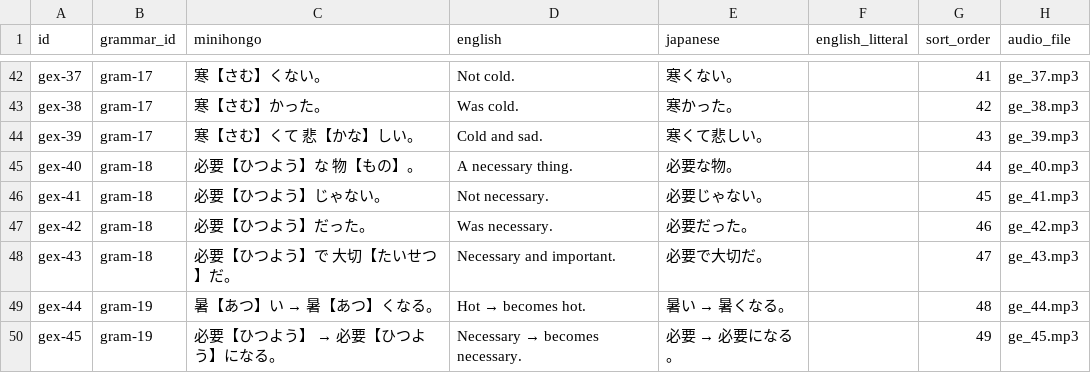
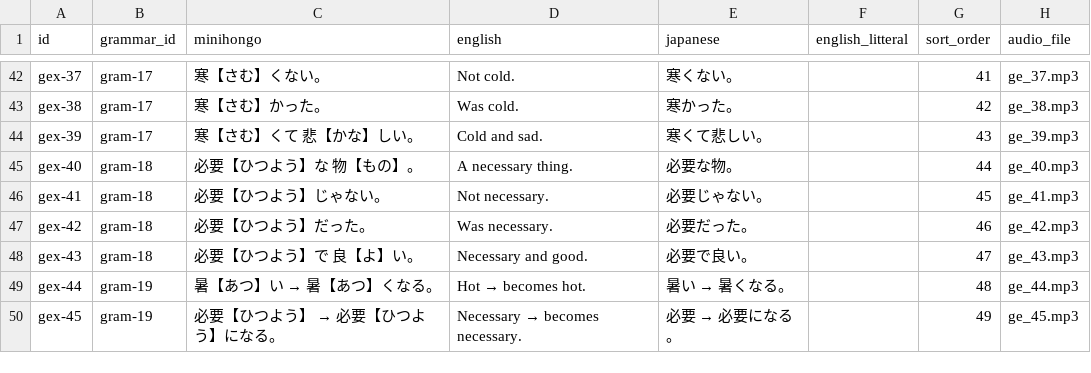
Before and after one commit to KakkoiDev/minihongo, a CSV file: data/grammar_examples.csv, drawn as a sheet; only a part is shown, gaps mark what is left out.

Commit message:
Fix na-adj te-form example: use base vocab (良い instead of 大切)

```diff
--- a/data/grammar_examples.csv
+++ b/data/grammar_examples.csv
@@ -47,3 +47,3 @@ gex-41,gram-18,必要【ひつよう】じゃない。,Not necessary.,必要じ
 gex-42,gram-18,必要【ひつよう】だった。,Was necessary.,必要だった。,,46,ge_42.mp3
-gex-43,gram-18,必要【ひつよう】で 大切【たいせつ】だ。,Necessary and important.,必要で大切だ。,,47,ge_43.mp3
+gex-43,gram-18,必要【ひつよう】で 良【よ】い。,Necessary and good.,必要で良い。,,47,ge_43.mp3
 gex-44,gram-19,暑【あつ】い → 暑【あつ】くなる。,Hot → becomes hot.,暑い → 暑くなる。,,48,ge_44.mp3
```
